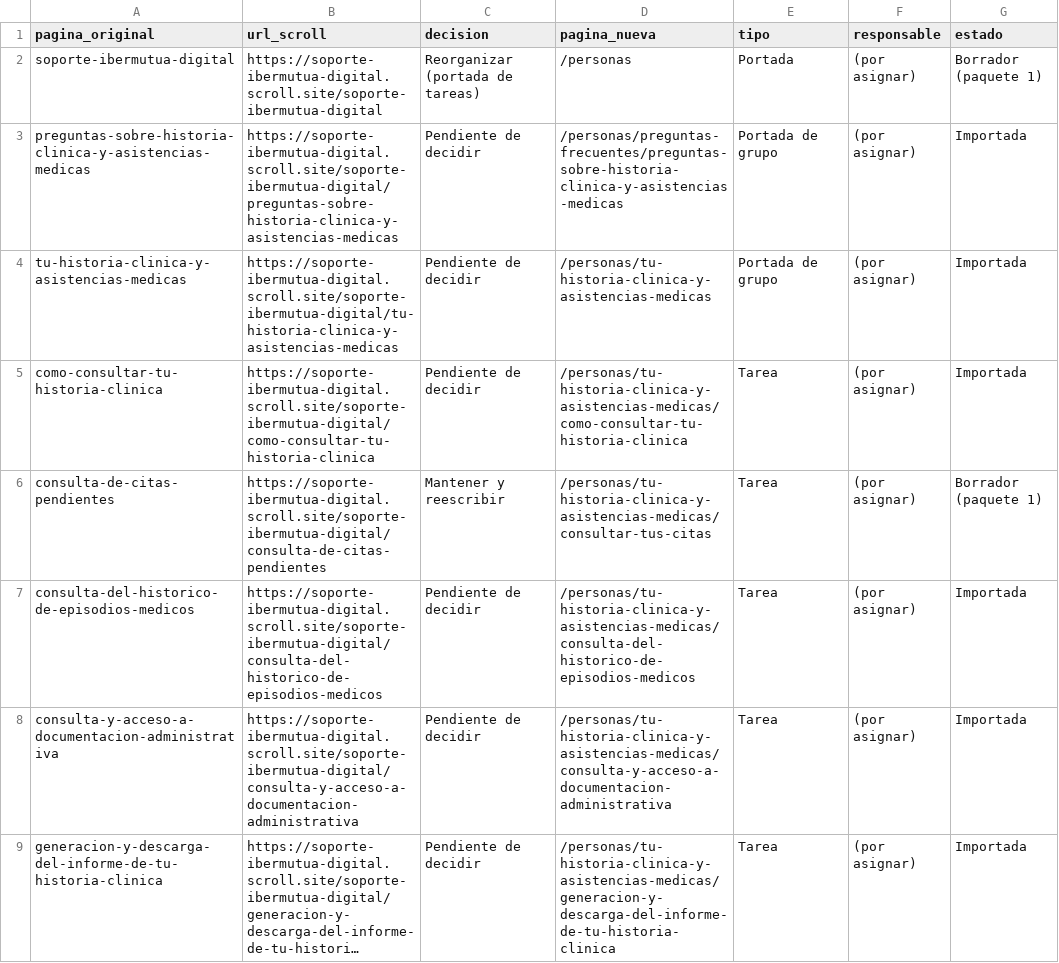
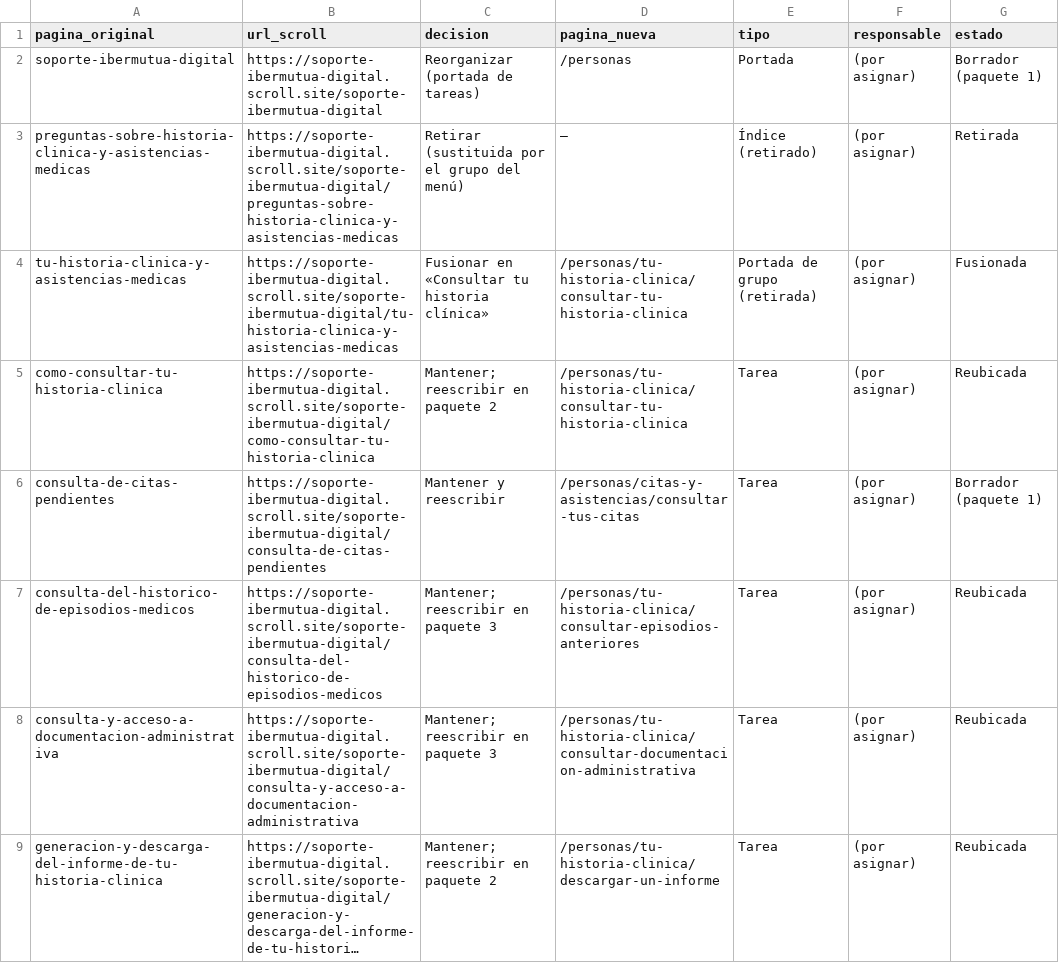
Before and after one commit to Akitamo/ib-digital-soporte-gitbook, a CSV file: _editorial/correspondencia.csv, drawn as a sheet; only a part is shown; long unchanged cells end in …; the diff covers the shown part only; the diff names each change by its address in the sheet, - before the commit and + after, or states it on an @@ line.

```diff
--- a/_editorial/correspondencia.csv
+++ b/_editorial/correspondencia.csv
-C3 (decision): Pendiente de decidir
+C3 (decision): Retirar (sustituida por el grupo del menú)
-D3 (pagina_nueva): /personas/preguntas-frecuentes/preguntas-sobre-historia-clinica-y-asistencias-medicas
+D3 (pagina_nueva): —
-E3 (tipo): Portada de grupo
+E3 (tipo): Índice (retirado)
-G3 (estado): Importada
+G3 (estado): Retirada
-C4 (decision): Pendiente de decidir
+C4 (decision): Fusionar en «Consultar tu historia clínica»
-D4 (pagina_nueva): /personas/tu-historia-clinica-y-asistencias-medicas
+D4 (pagina_nueva): /personas/tu-historia-clinica/consultar-tu-historia-clinica
-E4 (tipo): Portada de grupo
+E4 (tipo): Portada de grupo (retirada)
-G4 (estado): Importada
+G4 (estado): Fusionada
-C5 (decision): Pendiente de decidir
+C5 (decision): Mantener; reescribir en paquete 2
-D5 (pagina_nueva): /personas/tu-historia-clinica-y-asistencias-medicas/como-consultar-tu-historia-clinica
+D5 (pagina_nueva): /personas/tu-historia-clinica/consultar-tu-historia-clinica
-G5 (estado): Importada
+G5 (estado): Reubicada
-D6 (pagina_nueva): /personas/tu-historia-clinica-y-asistencias-medicas/consultar-tus-citas
+D6 (pagina_nueva): /personas/citas-y-asistencias/consultar-tus-citas
-C7:C8 (decision): Pendiente de decidir
+C7:C8 (decision): Mantener; reescribir en paquete 3
-D7 (pagina_nueva): /personas/tu-historia-clinica-y-asistencias-medicas/consulta-del-historico-de-episodios-medicos
+D7 (pagina_nueva): /personas/tu-historia-clinica/consultar-episodios-anteriores
-G7:G9 (estado): Importada
+G7:G9 (estado): Reubicada
-D8 (pagina_nueva): /personas/tu-historia-clinica-y-asistencias-medicas/consulta-y-acceso-a-documentacion-administrativa
+D8 (pagina_nueva): /personas/tu-historia-clinica/consultar-documentacion-administrativa
-C9 (decision): Pendiente de decidir
+C9 (decision): Mantener; reescribir en paquete 2
-D9 (pagina_nueva): /personas/tu-historia-clinica-y-asistencias-medicas/generacion-y-descarga-del-informe-de-tu-historia-clinica
+D9 (pagina_nueva): /personas/tu-historia-clinica/descargar-un-informe
```
Also changed, not shown: 32 edited cells elsewhere in this file.
